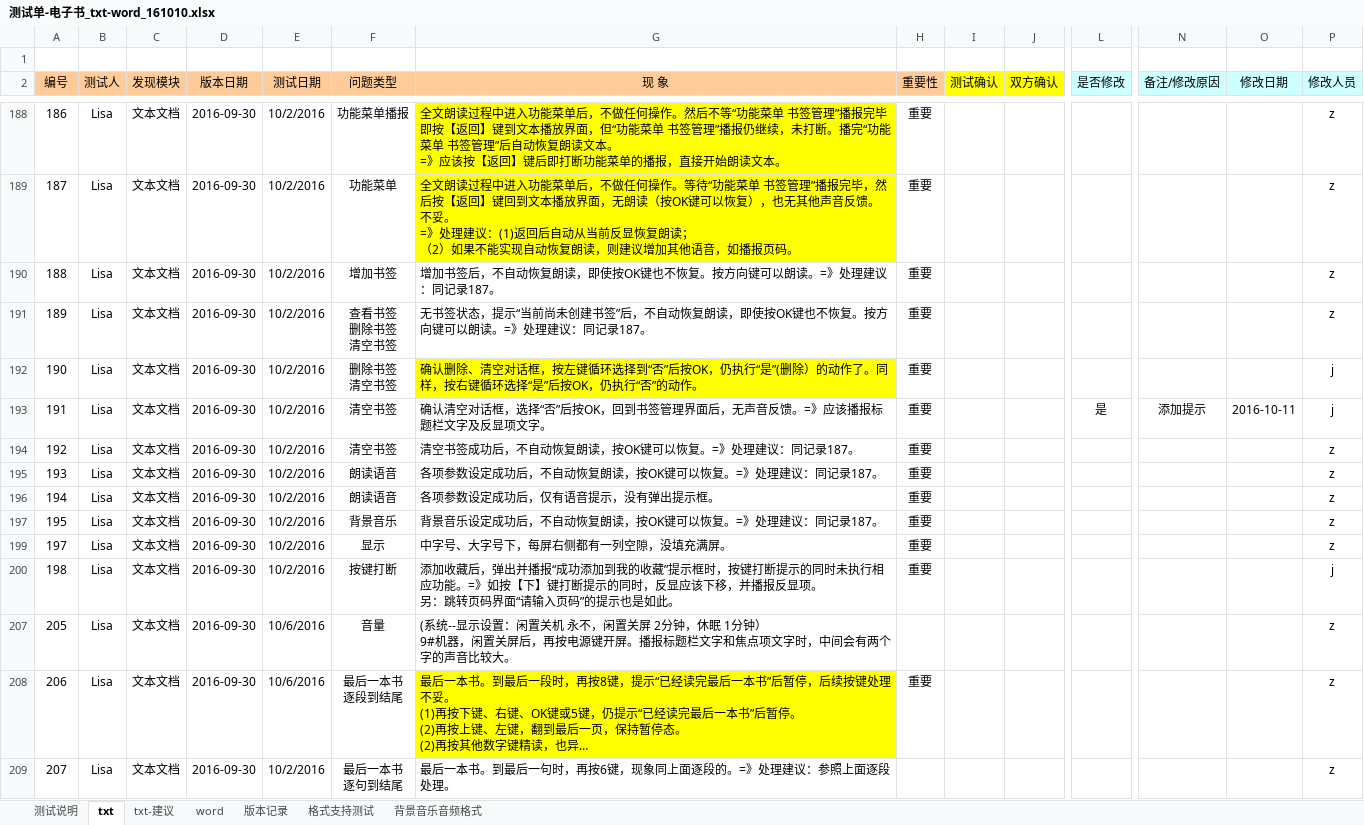
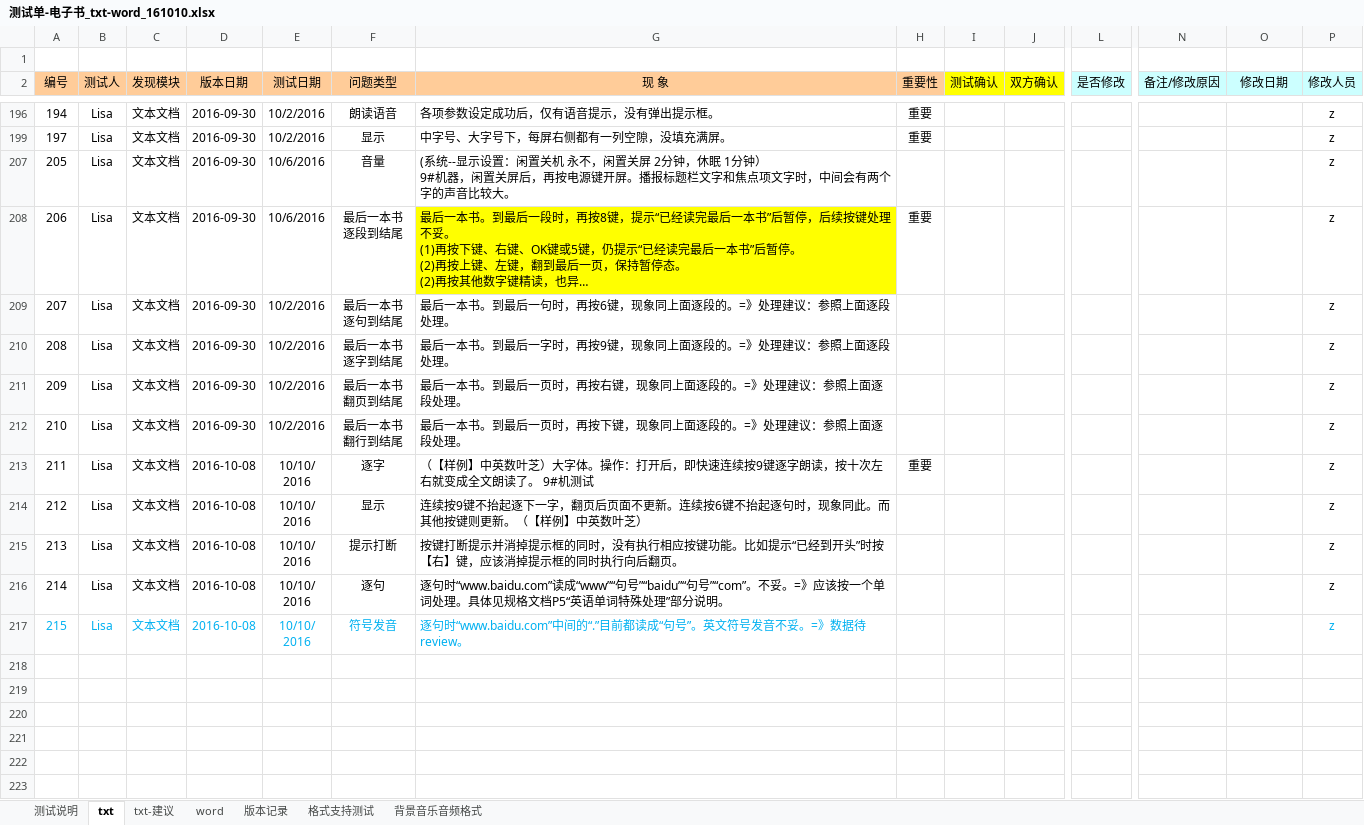
Before and after one commit to weizhiping/ebook, an Excel workbook: 测试单-电子书_txt-word_161010.xlsx, sheet txt, drawn as a sheet; only a part is shown, gaps mark what is left out; the shorter side is filled out with more unchanged rows; long unchanged cells end in …; values as stored, in another font and other column widths than the file's, no borders; conditional formats not drawn; rows hold the shown columns only; ↵ is a line break in a cell; the diff covers the shown part only; the diff names each change by its address in the sheet, - before the commit and + after, or states it on an @@ line.

```diff
--- a/测试单-电子书_txt-word_161010.xlsx (sheet txt)
+++ b/测试单-电子书_txt-word_161010.xlsx (sheet txt)
-row 188: 186 | Lisa | 文本文档 | 2016-09-30 | 10/2/2016 | 功能菜单播报 | 全文朗读过程中进入功能菜单后，不做任何操作。然后不等“功能菜单 书签管理”播报完毕即按【返回】键到文本播放界面，但“功能菜单 书签管理”播报仍继续，未打断。播完“功能菜单 书签管理”后自动恢复朗读文本。 ↵ =》应该按【返回】键后即打断功能菜单的播报，直接开始朗读文本。 | 重要 |  |  |  |  |  | z
-row 189: 187 | Lisa | 文本文档 | 2016-09-30 | 10/2/2016 | 功能菜单 | 全文朗读过程中进入功能菜单后，不做任何操作。等待“功能菜单 书签管理”播报完毕，然后按【返回】键回到文本播放界面，无朗读（按OK键可以恢复），也无其他声音反馈。不妥。 ↵ =》处理建议：(1)返回后自动从当前反显恢复朗读； ↵ （2）如果不能实现自动恢复朗读，则建议增加其他语音，如播报页码。 | 重要 |  |  |  |  |  | z
-row 190: 188 | Lisa | 文本文档 | 2016-09-30 | 10/2/2016 | 增加书签 | 增加书签后，不自动恢复朗读，即使按OK键也不恢复。按方向键可以朗读。=》处理建议：同记录187。 | 重要 |  |  |  |  |  | z
-row 191: 189 | Lisa | 文本文档 | 2016-09-30 | 10/2/2016 | 查看书签 ↵ 删除书签 ↵ 清空书签 | 无书签状态，提示“当前尚未创建书签”后，不自动恢复朗读，即使按OK键也不恢复。按方向键可以朗读。=》处理建议：同记录187。 | 重要 |  |  |  |  |  | z
@@ row 192 hidden: 190 | Lisa | 文本文档 | 2016-09-30 | 10/2/2016 | 删除书签 ↵ 清空书签 | 确认删除、清空对话框，按左键循环选择到“否”后按OK，仍执行“是”(删除）的动作了。同样，按右键循环选择“是”后按OK，仍执行“否”的动作。 | 重要 |  |  |  |  |  | j @@
@@ row 193 hidden: 191 | Lisa | 文本文档 | 2016-09-30 | 10/2/2016 | 清空书签 | 确认清空对话框，选择“否”后按OK，回到书签管理界面后，无声音反馈。=》应该播报标题栏文字及反显项文字。 | 重要 |  |  | 是 | 添加提示 | 2016-10-11 | j @@
-row 194: 192 | Lisa | 文本文档 | 2016-09-30 | 10/2/2016 | 清空书签 | 清空书签成功后，不自动恢复朗读，按OK键可以恢复。=》处理建议：同记录187。 | 重要 |  |  |  |  |  | z
-row 195: 193 | Lisa | 文本文档 | 2016-09-30 | 10/2/2016 | 朗读语音 | 各项参数设定成功后，不自动恢复朗读，按OK键可以恢复。=》处理建议：同记录187。 | 重要 |  |  |  |  |  | z
-row 197: 195 | Lisa | 文本文档 | 2016-09-30 | 10/2/2016 | 背景音乐 | 背景音乐设定成功后，不自动恢复朗读，按OK键可以恢复。=》处理建议：同记录187。 | 重要 |  |  |  |  |  | z
@@ row 200 hidden: 198 | Lisa | 文本文档 | 2016-09-30 | 10/2/2016 | 按键打断 | 添加收藏后，弹出并播报“成功添加到我的收藏”提示框时，按键打断提示的同时未执行相应功能。=》如按【下】键打断提示的同时，反显应该下移，并播报反显项。 ↵ 另：跳转页码界面“请输入页码”的提示也是如此。 | 重要 |  |  |  |  |  | j @@
```
Also changed, not shown: 2 removed rows and 5 hidden or unhidden rows elsewhere in this sheet, hidden cells, 2 other files.
